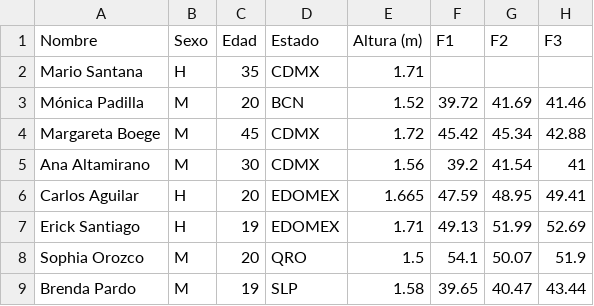
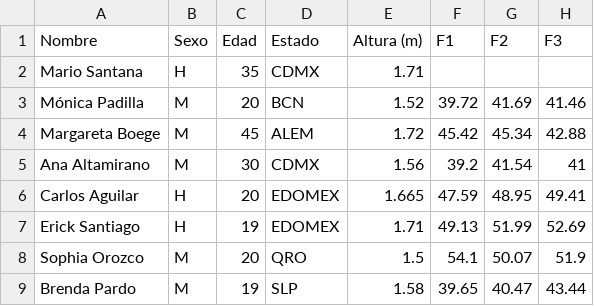
Before and after one commit to AnaBVA/DBclass, a CSV file: Mediciones2.csv, drawn as a sheet; only a part is shown; the diff names each change by its address in the sheet, - before the commit and + after, or states it on an @@ line.

```diff
--- a/Mediciones2.csv
+++ b/Mediciones2.csv
-D4 (Estado): CDMX
+D4 (Estado): ALEM
```
Also changed, not shown: 12 other files.
